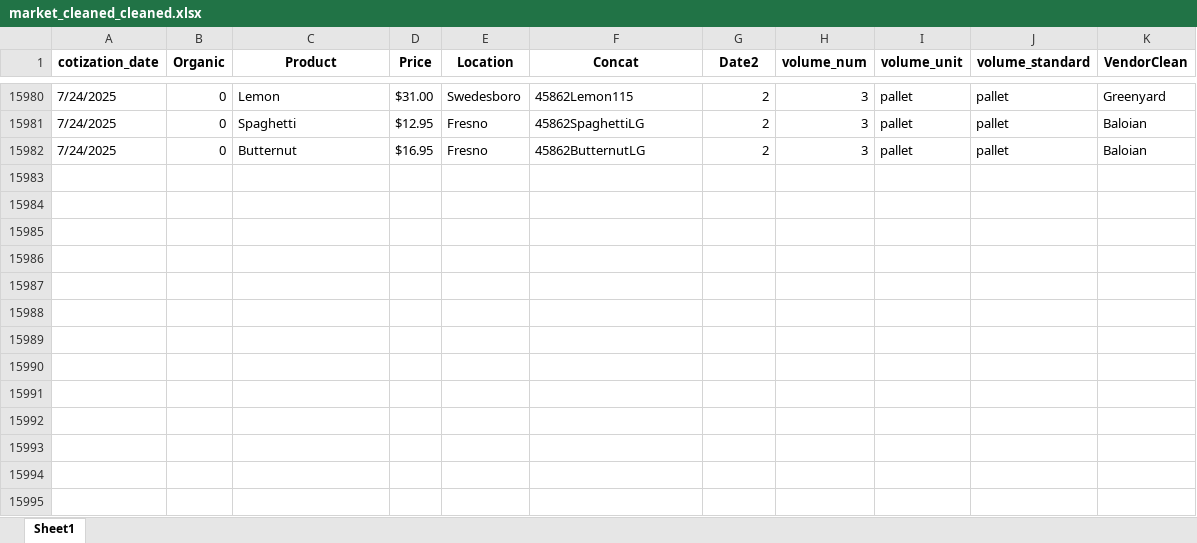
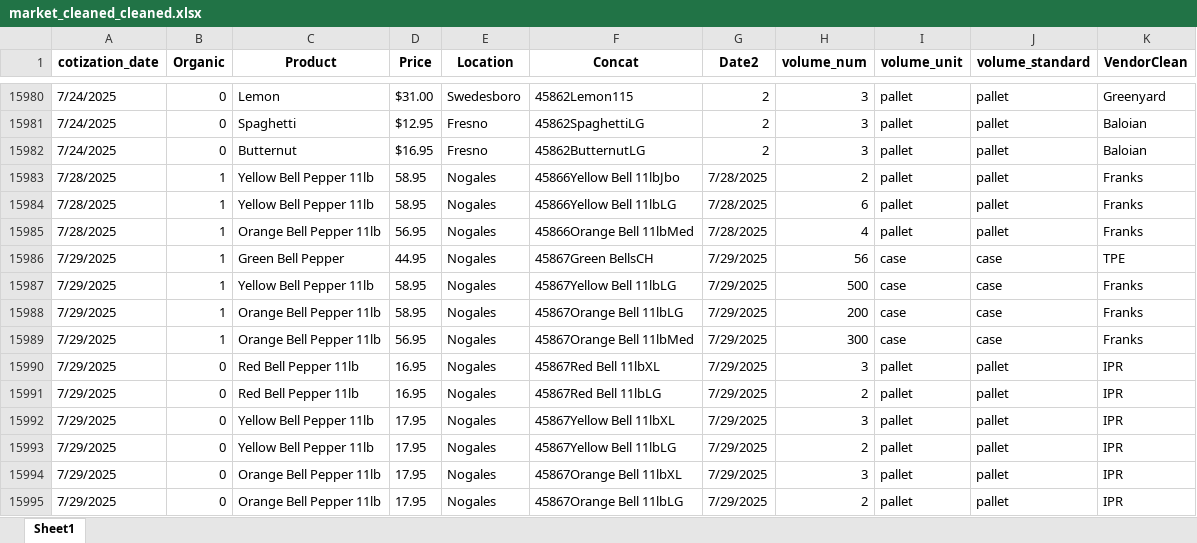
Before and after one commit to Ser911af/FruttoQuotesApp, an Excel workbook: data/market_cleaned_cleaned.xlsx, sheet Sheet1, drawn as a sheet; only a part is shown, gaps mark what is left out; values as stored, in another font and other column widths than the file's, no borders; the diff names each change by its address in the sheet, - before the commit and + after, or states it on an @@ line.

Commit message:
Add files via upload

```diff
--- a/data/market_cleaned_cleaned.xlsx (sheet Sheet1)
+++ b/data/market_cleaned_cleaned.xlsx (sheet Sheet1)
+row 15983: 7/28/2025 | 1 | Yellow Bell Pepper 11lb | 58.95 | Nogales | 45866Yellow Bell 11lbJbo | 7/28/2025 | 2 | pallet | pallet | Franks
+row 15984: 7/28/2025 | 1 | Yellow Bell Pepper 11lb | 58.95 | Nogales | 45866Yellow Bell 11lbLG | 7/28/2025 | 6 | pallet | pallet | Franks
+row 15985: 7/28/2025 | 1 | Orange Bell Pepper 11lb | 56.95 | Nogales | 45866Orange Bell 11lbMed | 7/28/2025 | 4 | pallet | pallet | Franks
+row 15986: 7/29/2025 | 1 | Green Bell Pepper | 44.95 | Nogales | 45867Green BellsCH | 7/29/2025 | 56 | case | case | TPE
+row 15987: 7/29/2025 | 1 | Yellow Bell Pepper 11lb | 58.95 | Nogales | 45867Yellow Bell 11lbLG | 7/29/2025 | 500 | case | case | Franks
+row 15988: 7/29/2025 | 1 | Orange Bell Pepper 11lb | 58.95 | Nogales | 45867Orange Bell 11lbLG | 7/29/2025 | 200 | case | case | Franks
+row 15989: 7/29/2025 | 1 | Orange Bell Pepper 11lb | 56.95 | Nogales | 45867Orange Bell 11lbMed | 7/29/2025 | 300 | case | case | Franks
+row 15990: 7/29/2025 | 0 | Red Bell Pepper 11lb | 16.95 | Nogales | 45867Red Bell 11lbXL | 7/29/2025 | 3 | pallet | pallet | IPR
+row 15991: 7/29/2025 | 0 | Red Bell Pepper 11lb | 16.95 | Nogales | 45867Red Bell 11lbLG | 7/29/2025 | 2 | pallet | pallet | IPR
+row 15992: 7/29/2025 | 0 | Yellow Bell Pepper 11lb | 17.95 | Nogales | 45867Yellow Bell 11lbXL | 7/29/2025 | 3 | pallet | pallet | IPR
+row 15993: 7/29/2025 | 0 | Yellow Bell Pepper 11lb | 17.95 | Nogales | 45867Yellow Bell 11lbLG | 7/29/2025 | 2 | pallet | pallet | IPR
+row 15994: 7/29/2025 | 0 | Orange Bell Pepper 11lb | 17.95 | Nogales | 45867Orange Bell 11lbXL | 7/29/2025 | 3 | pallet | pallet | IPR
+row 15995: 7/29/2025 | 0 | Orange Bell Pepper 11lb | 17.95 | Nogales | 45867Orange Bell 11lbLG | 7/29/2025 | 2 | pallet | pallet | IPR
```
